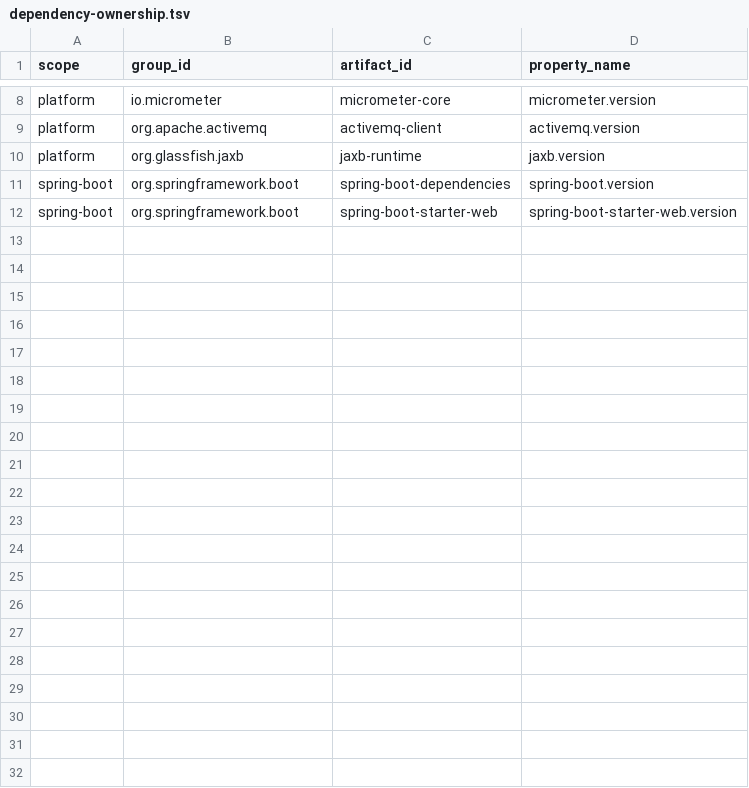
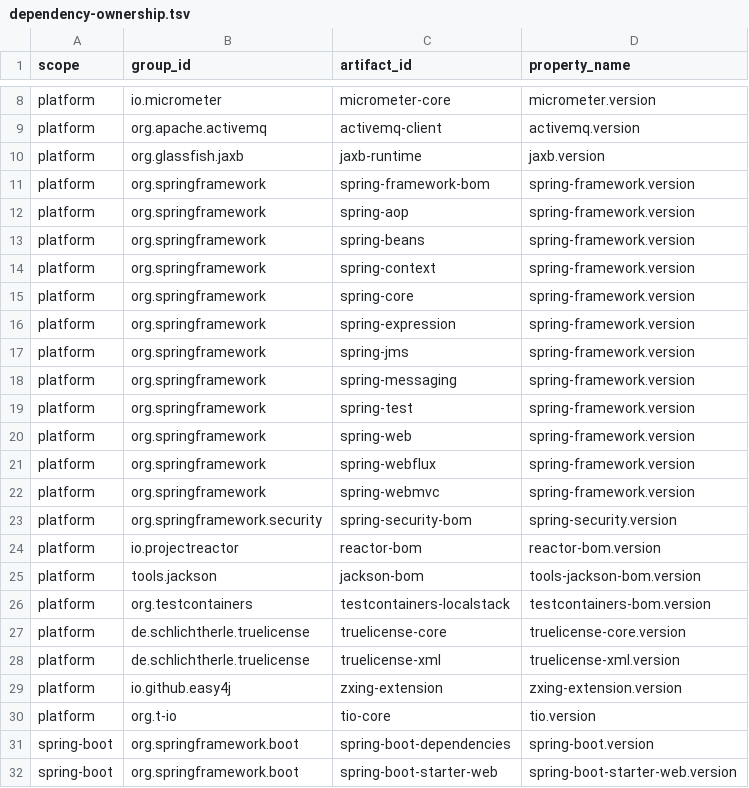
Before and after one commit to ddd-4-java/ddd4j-boot, a TSV file: config/consistency/dependency-ownership.tsv, drawn as a sheet; only a part is shown, gaps mark what is left out; the diff names each change by its address in the sheet, - before the commit and + after, or states it on an @@ line.

Commit message:
docs(deps): classify Boot dependency ownership

```diff
--- a/config/consistency/dependency-ownership.tsv
+++ b/config/consistency/dependency-ownership.tsv
+row 11: platform | org.springframework | spring-framework-bom | spring-framework.version
+row 12: platform | org.springframework | spring-aop | spring-framework.version
+row 13: platform | org.springframework | spring-beans | spring-framework.version
+row 14: platform | org.springframework | spring-context | spring-framework.version
+row 15: platform | org.springframework | spring-core | spring-framework.version
+row 16: platform | org.springframework | spring-expression | spring-framework.version
+row 17: platform | org.springframework | spring-jms | spring-framework.version
+row 18: platform | org.springframework | spring-messaging | spring-framework.version
+row 19: platform | org.springframework | spring-test | spring-framework.version
+row 20: platform | org.springframework | spring-web | spring-framework.version
+row 21: platform | org.springframework | spring-webflux | spring-framework.version
+row 22: platform | org.springframework | spring-webmvc | spring-framework.version
+row 23: platform | org.springframework.security | spring-security-bom | spring-security.version
+row 24: platform | io.projectreactor | reactor-bom | reactor-bom.version
+row 25: platform | tools.jackson | jackson-bom | tools-jackson-bom.version
+row 26: platform | org.testcontainers | testcontainers-localstack | testcontainers-bom.version
+row 27: platform | de.schlichtherle.truelicense | truelicense-core | truelicense-core.version
+row 28: platform | de.schlichtherle.truelicense | truelicense-xml | truelicense-xml.version
+row 29: platform | io.github.easy4j | zxing-extension | zxing-extension.version
+row 30: platform | org.t-io | tio-core | tio.version
```
Also changed, not shown: 2 other files.
